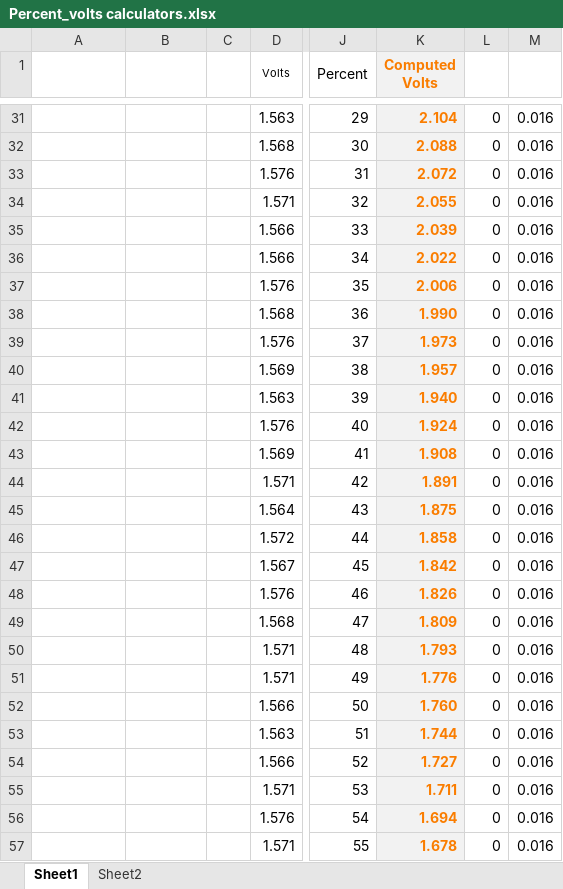
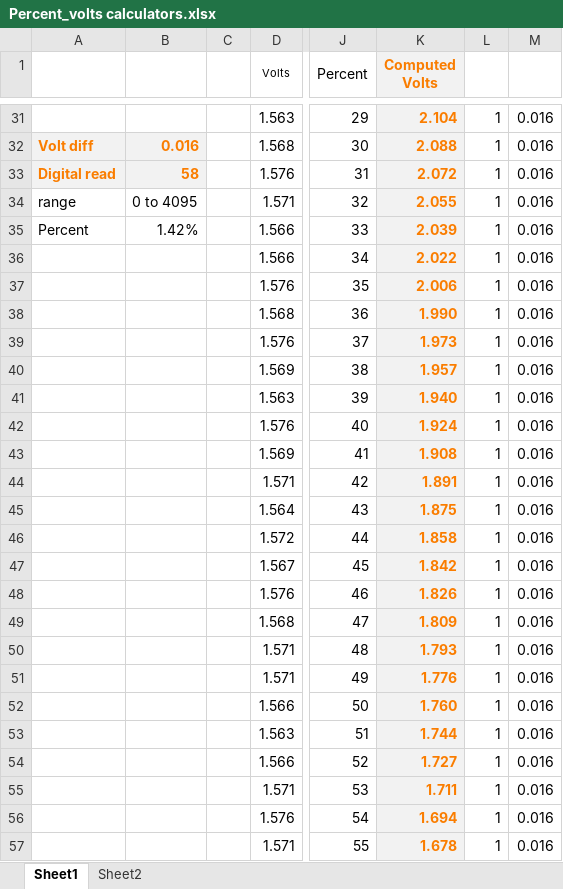
Before and after one commit to jcgolov/PlantProject, an Excel workbook: Percent_volts calculators.xlsx, sheet Sheet1, drawn as a sheet; only a part is shown, gaps mark what is left out; values as stored, in another font and other column widths than the file's, no borders; the diff covers the shown part only; the diff names each change by its address in the sheet, - before the commit and + after, or states it on an @@ line.

```diff
--- a/Percent_volts calculators.xlsx (sheet Sheet1)
+++ b/Percent_volts calculators.xlsx (sheet Sheet1)
-L31:L57: 0
+L31:L57: 1
-A32: (empty)
+A32: Volt diff
-A32:B33 fill: none
+A32:B33 fill: #F2F2F2
-B32: (empty)
+B32: 0.016
-A33: (empty)
+A33: Digital read
-B33: (empty)
+B33: 58
-A34: (empty)
+A34: range
-B34: (empty)
+B34: 0 to 4095
-A35: (empty)
+A35: Percent
-B35: (empty)
+B35: 1.42%
```
Also changed, not shown: 75 edited cells elsewhere in this sheet.
